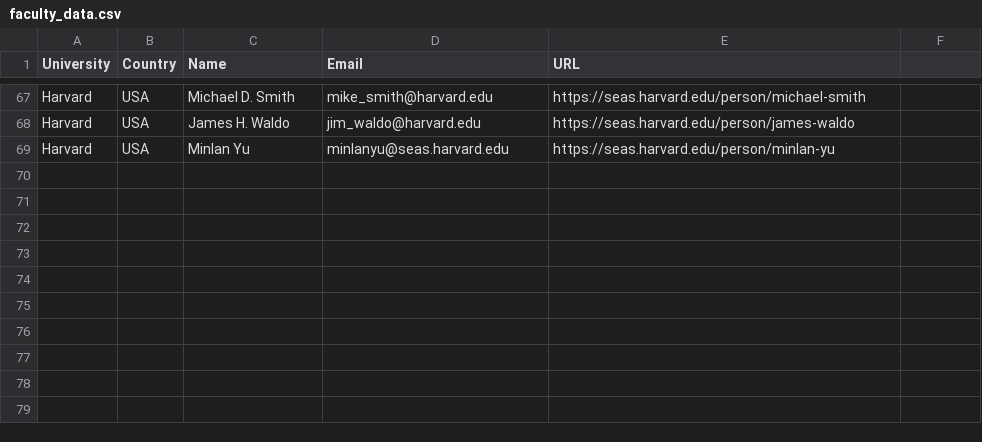
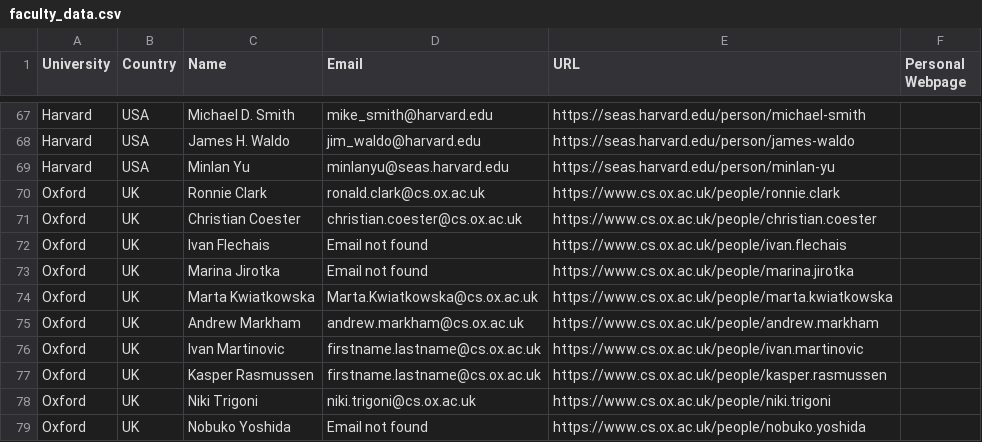
Before and after one commit to CodingLife1024/univscanner, a CSV file: faculty_data.csv, drawn as a sheet; only a part is shown, gaps mark what is left out; the diff names each change by its address in the sheet, - before the commit and + after, or states it on an @@ line.

```diff
--- a/faculty_data.csv
+++ b/faculty_data.csv
-F1: (empty)
+F1: Personal Webpage
+row 70: Oxford | UK | Ronnie Clark | ronald.clark@cs.ox.ac.uk | https://www.cs.ox.ac.uk/people/ronnie.clark
+row 71: Oxford | UK | Christian Coester | christian.coester@cs.ox.ac.uk | https://www.cs.ox.ac.uk/people/christian.coester
+row 72: Oxford | UK | Ivan Flechais | Email not found | https://www.cs.ox.ac.uk/people/ivan.flechais
+row 73: Oxford | UK | Marina Jirotka | Email not found | https://www.cs.ox.ac.uk/people/marina.jirotka
+row 74: Oxford | UK | Marta Kwiatkowska | Marta.Kwiatkowska@cs.ox.ac.uk | https://www.cs.ox.ac.uk/people/marta.kwiatkowska
+row 75: Oxford | UK | Andrew Markham | andrew.markham@cs.ox.ac.uk | https://www.cs.ox.ac.uk/people/andrew.markham
+row 76: Oxford | UK | Ivan Martinovic | firstname.lastname@cs.ox.ac.uk | https://www.cs.ox.ac.uk/people/ivan.martinovic
+row 77: Oxford | UK | Kasper Rasmussen | firstname.lastname@cs.ox.ac.uk | https://www.cs.ox.ac.uk/people/kasper.rasmussen
+row 78: Oxford | UK | Niki Trigoni | niki.trigoni@cs.ox.ac.uk | https://www.cs.ox.ac.uk/people/niki.trigoni
+row 79: Oxford | UK | Nobuko Yoshida | Email not found | https://www.cs.ox.ac.uk/people/nobuko.yoshida
```
Also changed, not shown: 5 other files.
